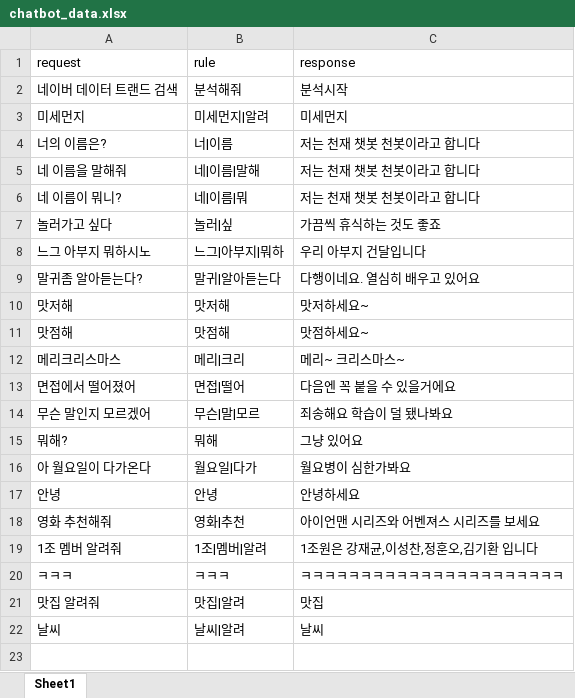
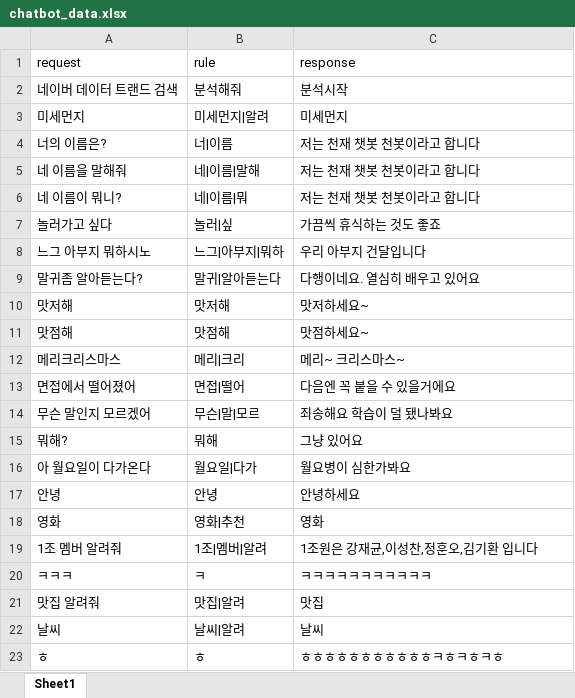
Before and after one commit to hunojung/ChatBotMain, an Excel workbook: data/chatbot_data.xlsx, sheet Sheet1, drawn as a sheet; values as stored, in another font and other column widths than the file's, no borders; removed rows and columns are numbered as before the commit, all else as after; the diff names each change by its address in the sheet, - before the commit and + after, or states it on an @@ line.

```diff
--- a/data/chatbot_data.xlsx (sheet Sheet1)
+++ b/data/chatbot_data.xlsx (sheet Sheet1)
-row 18: 영화 추천해줘 | 영화|추천 | 아이언맨 시리즈와 어벤져스 시리즈를 보세요
+row 18: 영화 | 영화|추천 | 영화
-B20 (rule): ㅋㅋㅋ
+B20 (rule): ㅋ
-C20 (response): ㅋㅋㅋㅋㅋㅋㅋㅋㅋㅋㅋㅋㅋㅋㅋㅋㅋㅋㅋㅋㅋㅋ
+C20 (response): ㅋㅋㅋㅋㅋㅋㅋㅋㅋㅋㅋ
+row 23: ㅎ | ㅎ | ㅎㅎㅎㅎㅎㅎㅎㅎㅎㅎㅎㅋㅎㅋㅎㅋㅎ
```
Also changed, not shown: 5 other files.
